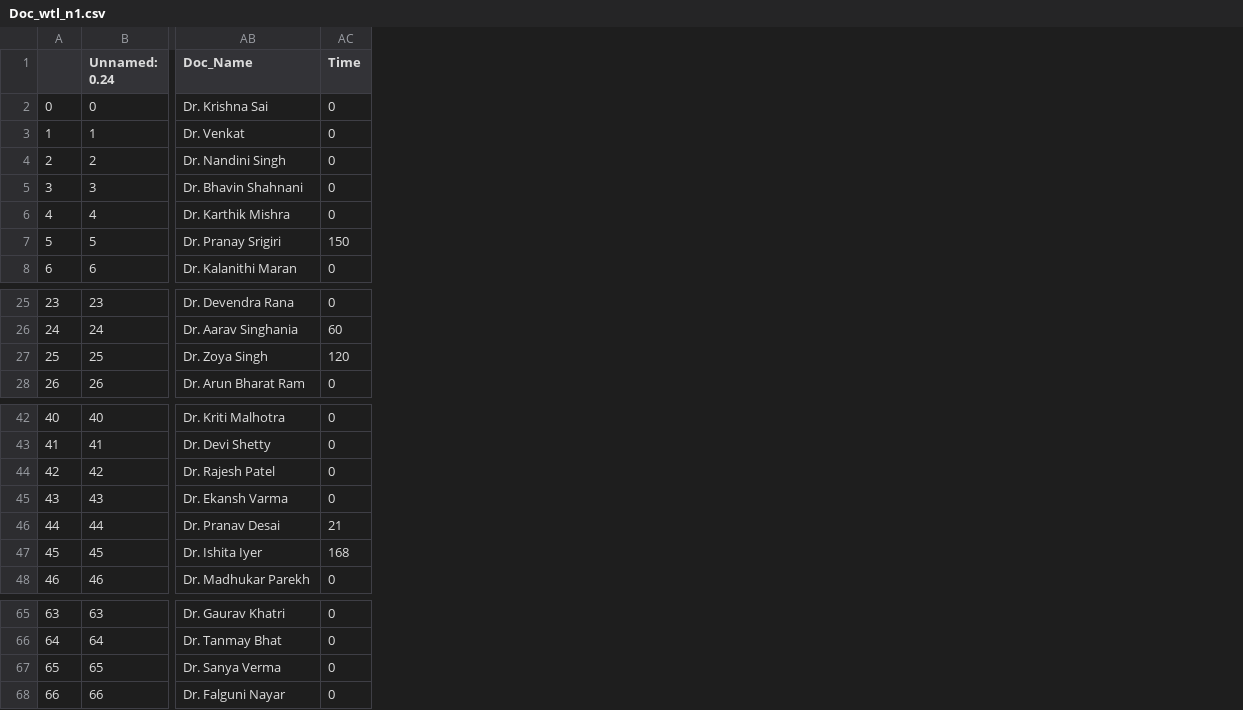
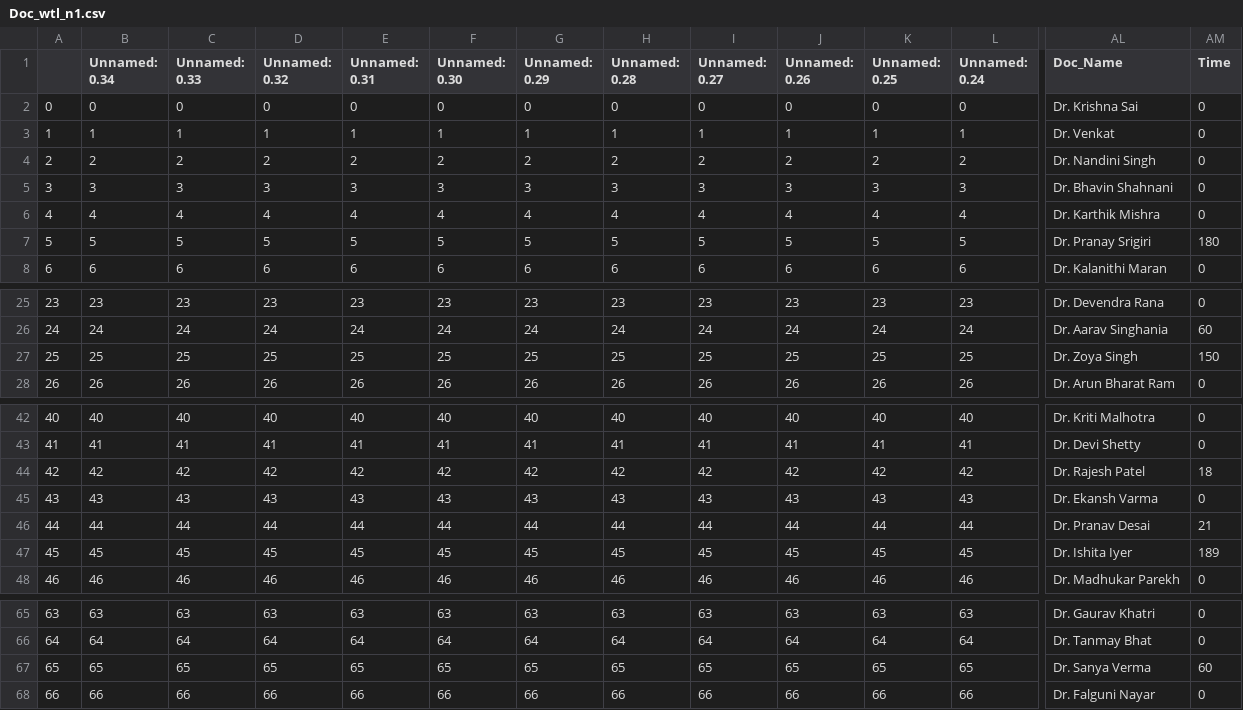
Before and after one commit to SaiSaatvik31/SEM-3-PROJECT, a CSV file: Doc_wtl_n1.csv, drawn as a sheet; only a part is shown, gaps mark what is left out; addresses are those after the commit; the diff names each change by its address in the sheet, - before the commit and + after, or states it on an @@ line.

```diff
--- a/Doc_wtl_n1.csv
+++ b/Doc_wtl_n1.csv
+column B (Unnamed: 0.34), rows 2-8: 0 | 1 | 2 | 3 | 4 | 5 | 6; rows 25-28: 23 | 24 | 25 | 26; rows 42-48: 40 | 41 | 42 | 43 | 44 | 45 | 46; rows 65-68: 63 | 64 | 65 | 66
+column C (Unnamed: 0.33), rows 2-8: 0 | 1 | 2 | 3 | 4 | 5 | 6; rows 25-28: 23 | 24 | 25 | 26; rows 42-48: 40 | 41 | 42 | 43 | 44 | 45 | 46; rows 65-68: 63 | 64 | 65 | 66
+column D (Unnamed: 0.32), rows 2-8: 0 | 1 | 2 | 3 | 4 | 5 | 6; rows 25-28: 23 | 24 | 25 | 26; rows 42-48: 40 | 41 | 42 | 43 | 44 | 45 | 46; rows 65-68: 63 | 64 | 65 | 66
+column E (Unnamed: 0.31), rows 2-8: 0 | 1 | 2 | 3 | 4 | 5 | 6; rows 25-28: 23 | 24 | 25 | 26; rows 42-48: 40 | 41 | 42 | 43 | 44 | 45 | 46; rows 65-68: 63 | 64 | 65 | 66
+column F (Unnamed: 0.30), rows 2-8: 0 | 1 | 2 | 3 | 4 | 5 | 6; rows 25-28: 23 | 24 | 25 | 26; rows 42-48: 40 | 41 | 42 | 43 | 44 | 45 | 46; rows 65-68: 63 | 64 | 65 | 66
+column G (Unnamed: 0.29), rows 2-8: 0 | 1 | 2 | 3 | 4 | 5 | 6; rows 25-28: 23 | 24 | 25 | 26; rows 42-48: 40 | 41 | 42 | 43 | 44 | 45 | 46; rows 65-68: 63 | 64 | 65 | 66
+column H (Unnamed: 0.28), rows 2-8: 0 | 1 | 2 | 3 | 4 | 5 | 6; rows 25-28: 23 | 24 | 25 | 26; rows 42-48: 40 | 41 | 42 | 43 | 44 | 45 | 46; rows 65-68: 63 | 64 | 65 | 66
+column I (Unnamed: 0.27), rows 2-8: 0 | 1 | 2 | 3 | 4 | 5 | 6; rows 25-28: 23 | 24 | 25 | 26; rows 42-48: 40 | 41 | 42 | 43 | 44 | 45 | 46; rows 65-68: 63 | 64 | 65 | 66
+column J (Unnamed: 0.26), rows 2-8: 0 | 1 | 2 | 3 | 4 | 5 | 6; rows 25-28: 23 | 24 | 25 | 26; rows 42-48: 40 | 41 | 42 | 43 | 44 | 45 | 46; rows 65-68: 63 | 64 | 65 | 66
+column K (Unnamed: 0.25), rows 2-8: 0 | 1 | 2 | 3 | 4 | 5 | 6; rows 25-28: 23 | 24 | 25 | 26; rows 42-48: 40 | 41 | 42 | 43 | 44 | 45 | 46; rows 65-68: 63 | 64 | 65 | 66
-AM7 (Time): 150
+AM7 (Time): 180
-AM27 (Time): 120
+AM27 (Time): 150
-AM44 (Time): 0
+AM44 (Time): 18
-AM47 (Time): 168
+AM47 (Time): 189
-AM67 (Time): 0
+AM67 (Time): 60
```
Also changed, not shown: 24 other files.
